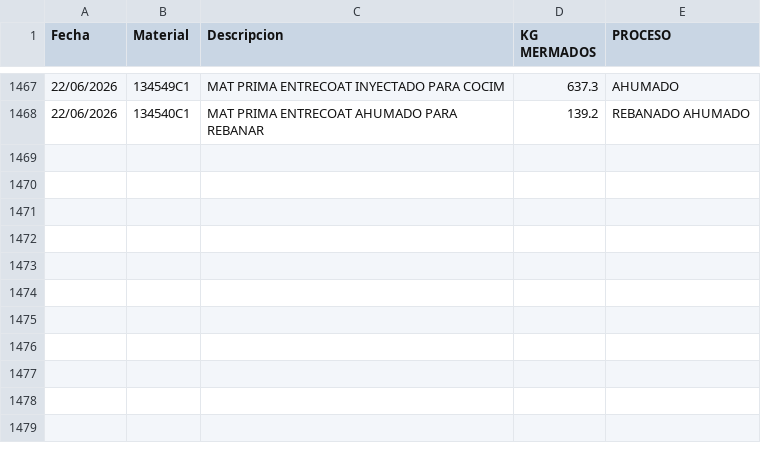
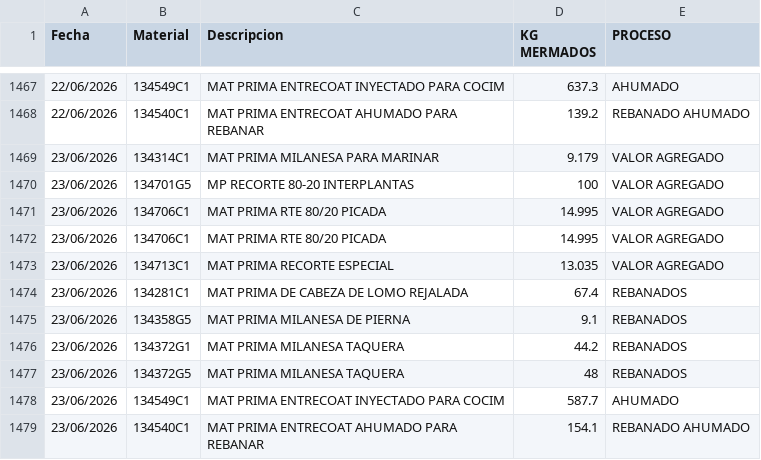
Before and after one commit to rosaliolh/basedatos, a CSV file: registrodemermaprocesosirapuato.csv, drawn as a sheet; only a part is shown, gaps mark what is left out; the diff names each change by its address in the sheet, - before the commit and + after, or states it on an @@ line.

Commit message:
Update registrodemermaprocesosirapuato.csv

```diff
--- a/registrodemermaprocesosirapuato.csv
+++ b/registrodemermaprocesosirapuato.csv
+row 1469: 23/06/2026 | 134314C1 | MAT PRIMA MILANESA PARA MARINAR | 9.179 | VALOR AGREGADO
+row 1470: 23/06/2026 | 134701G5 | MP RECORTE 80-20 INTERPLANTAS | 100 | VALOR AGREGADO
+row 1471: 23/06/2026 | 134706C1 | MAT PRIMA RTE 80/20 PICADA | 14.995 | VALOR AGREGADO
+row 1472: 23/06/2026 | 134706C1 | MAT PRIMA RTE 80/20 PICADA | 14.995 | VALOR AGREGADO
+row 1473: 23/06/2026 | 134713C1 | MAT PRIMA RECORTE ESPECIAL | 13.035 | VALOR AGREGADO
+row 1474: 23/06/2026 | 134281C1 | MAT PRIMA DE CABEZA DE LOMO REJALADA | 67.4 | REBANADOS
+row 1475: 23/06/2026 | 134358G5 | MAT PRIMA MILANESA DE PIERNA | 9.1 | REBANADOS
+row 1476: 23/06/2026 | 134372G1 | MAT PRIMA MILANESA TAQUERA | 44.2 | REBANADOS
+row 1477: 23/06/2026 | 134372G5 | MAT PRIMA MILANESA TAQUERA | 48 | REBANADOS
+row 1478: 23/06/2026 | 134549C1 | MAT PRIMA ENTRECOAT INYECTADO PARA COCIM | 587.7 | AHUMADO
+row 1479: 23/06/2026 | 134540C1 | MAT PRIMA ENTRECOAT AHUMADO PARA REBANAR | 154.1 | REBANADO AHUMADO
```
